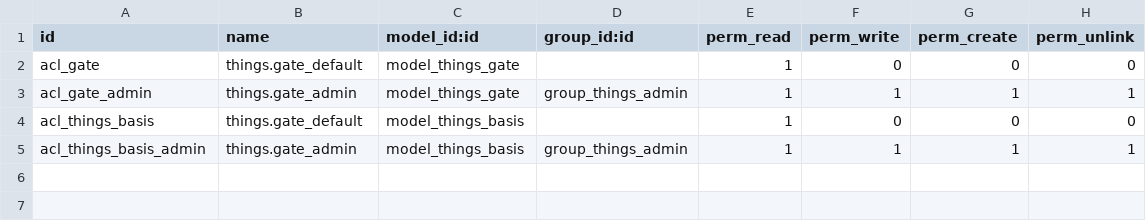
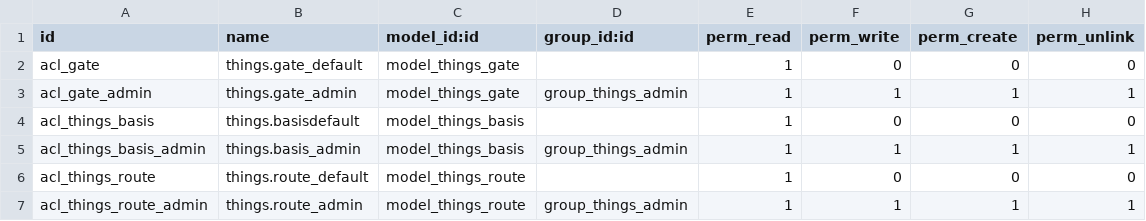
Before and after one commit to lubusax/200320_things_module, a CSV file: security/ir.model.access.csv, drawn as a sheet.

Commit message:
autosave - things.route model

```diff
--- a/security/ir.model.access.csv
+++ b/security/ir.model.access.csv
@@ -3,3 +3,5 @@ acl_gate,things.gate_default,model_things_gate,,1,0,0,0
 acl_gate_admin,things.gate_admin,model_things_gate,group_things_admin,1,1,1,1
-acl_things_basis,things.gate_default,model_things_basis,,1,0,0,0
-acl_things_basis_admin,things.gate_admin,model_things_basis,group_things_admin,1,1,1,1
+acl_things_basis,things.basisdefault,model_things_basis,,1,0,0,0
+acl_things_basis_admin,things.basis_admin,model_things_basis,group_things_admin,1,1,1,1
+acl_things_route,things.route_default,model_things_route,,1,0,0,0
+acl_things_route_admin,things.route_admin,model_things_route,group_things_admin,1,1,1,1
```
Also changed, not shown: 8 other files.
